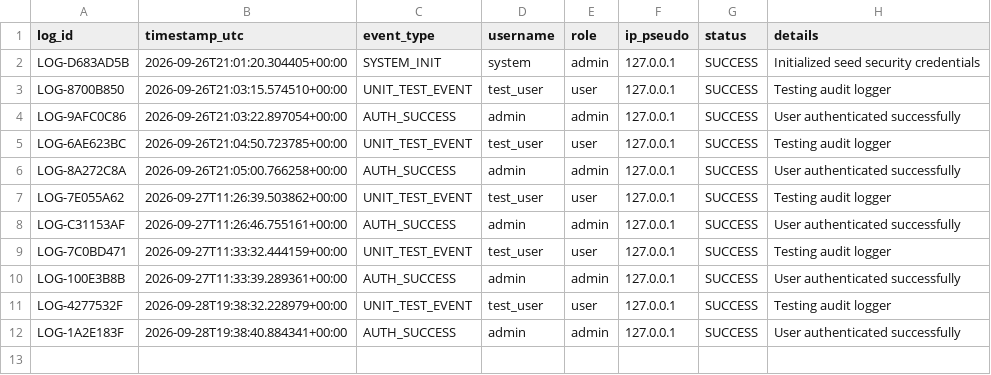
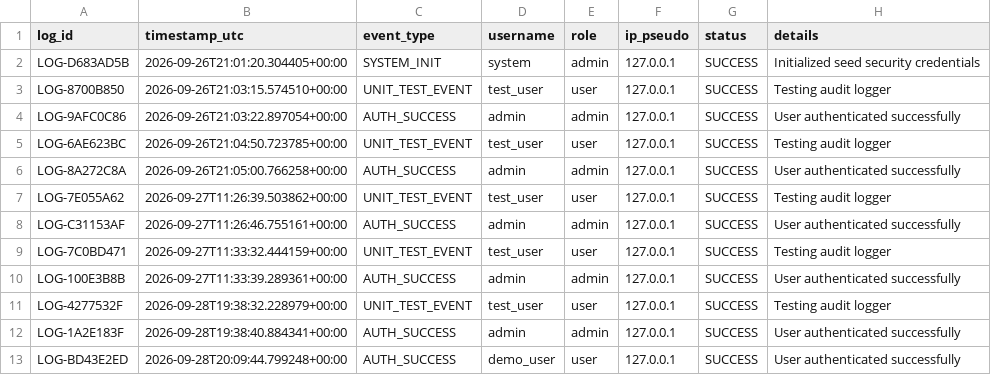
Before and after one commit to azhxn04/HealthSathi, a CSV file: HealthSathi_Submission_Package/Dataset/security_audit_log.csv, drawn as a sheet; the diff names each change by its address in the sheet, - before the commit and + after, or states it on an @@ line.

```diff
--- a/HealthSathi_Submission_Package/Dataset/security_audit_log.csv
+++ b/HealthSathi_Submission_Package/Dataset/security_audit_log.csv
+row 13: LOG-BD43E2ED | 2026-09-28T20:09:44.799248+00:00 | AUTH_SUCCESS | demo_user | user | 127.0.0.1 | SUCCESS | User authenticated successfully
```
Also changed, not shown: HealthSathi_Submission_Package/Dataset/lifestyle_data.csv, HealthSathi_Submission_Package/Results/feature_importances.csv, 41 other files.
